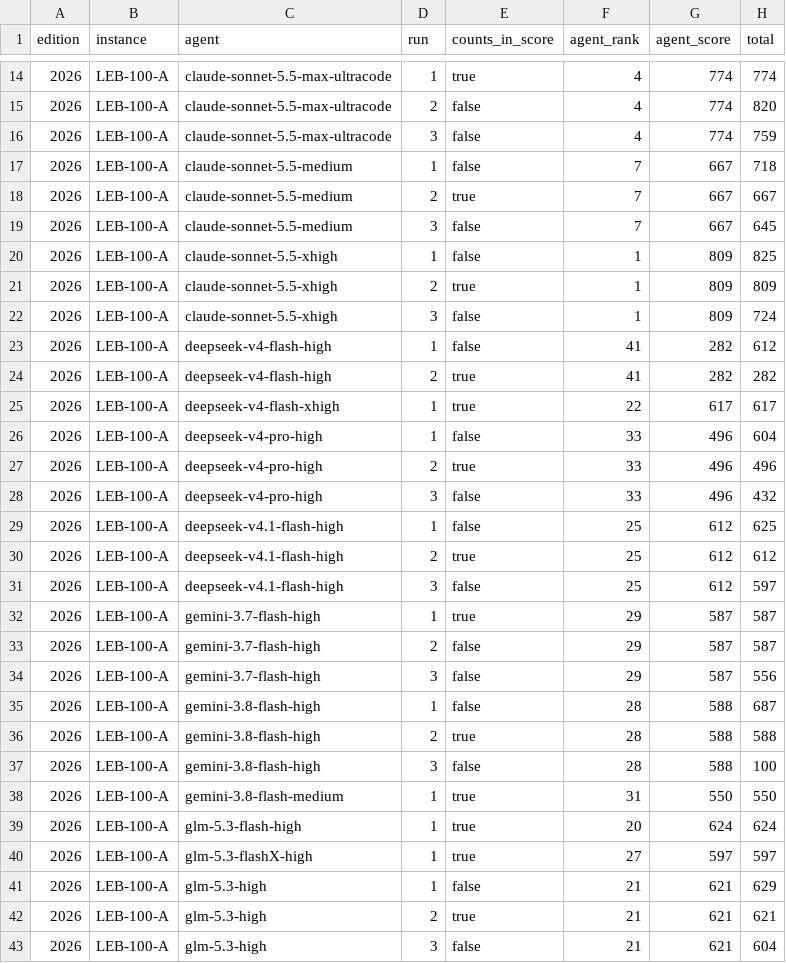
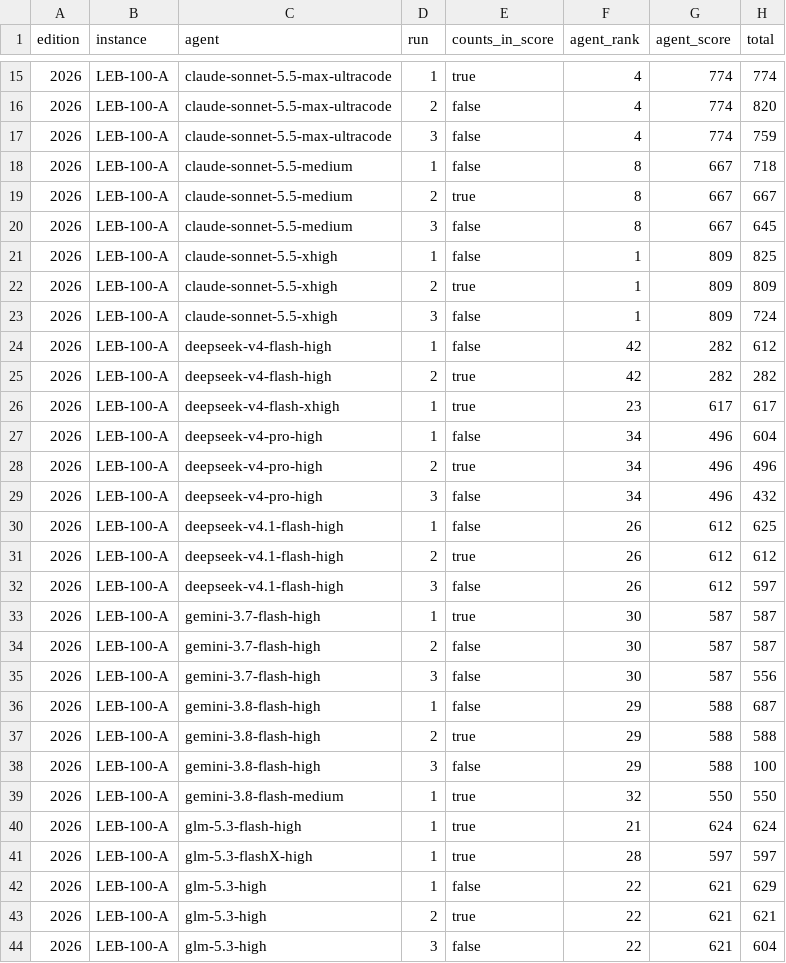
Before and after one commit to samirhvbr/ai-benchmark, a CSV file: results/runs.csv, drawn as a sheet; only a part is shown, gaps mark what is left out; addresses are those after the commit; the diff covers the shown part only; the diff names each change by its address in the sheet, - before the commit and + after, or states it on an @@ line.

```diff
--- a/results/runs.csv
+++ b/results/runs.csv
-F18:F20 (agent_rank): 7
+F18:F20 (agent_rank): 8
-F24:F25 (agent_rank): 41
+F24:F25 (agent_rank): 42
-F26 (agent_rank): 22
+F26 (agent_rank): 23
-F27:F29 (agent_rank): 33
+F27:F29 (agent_rank): 34
-F30:F32 (agent_rank): 25
+F30:F32 (agent_rank): 26
-F33:F35 (agent_rank): 29
+F33:F35 (agent_rank): 30
-F36:F38 (agent_rank): 28
+F36:F38 (agent_rank): 29
-F39 (agent_rank): 31
+F39 (agent_rank): 32
-F40 (agent_rank): 20
+F40 (agent_rank): 21
-F41 (agent_rank): 27
+F41 (agent_rank): 28
-F42:F44 (agent_rank): 21
+F42:F44 (agent_rank): 22
```
Also changed, not shown: 1 added row and 66 edited cells elsewhere in this file, results/flaws.csv, 21 other files.
